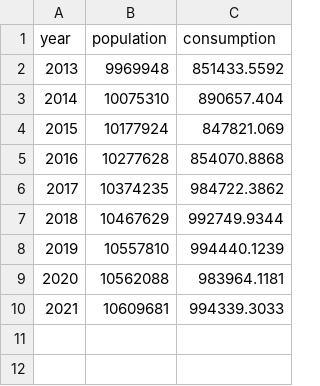
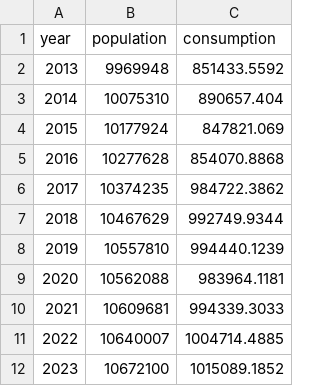
Before and after one commit to seal139/Apps, a CSV file: riceApp/module/data/Proyeksi1.csv, drawn as a sheet.

Commit message:
Update Proyeksi1.csv

```diff
--- a/riceApp/module/data/Proyeksi1.csv
+++ b/riceApp/module/data/Proyeksi1.csv
@@ -10 +10,3 @@ year,population,consumption
 2021,10609681,994339.3033
+2022,10640007,1004714.4885
+2023,10672100,1015089.1852
```
